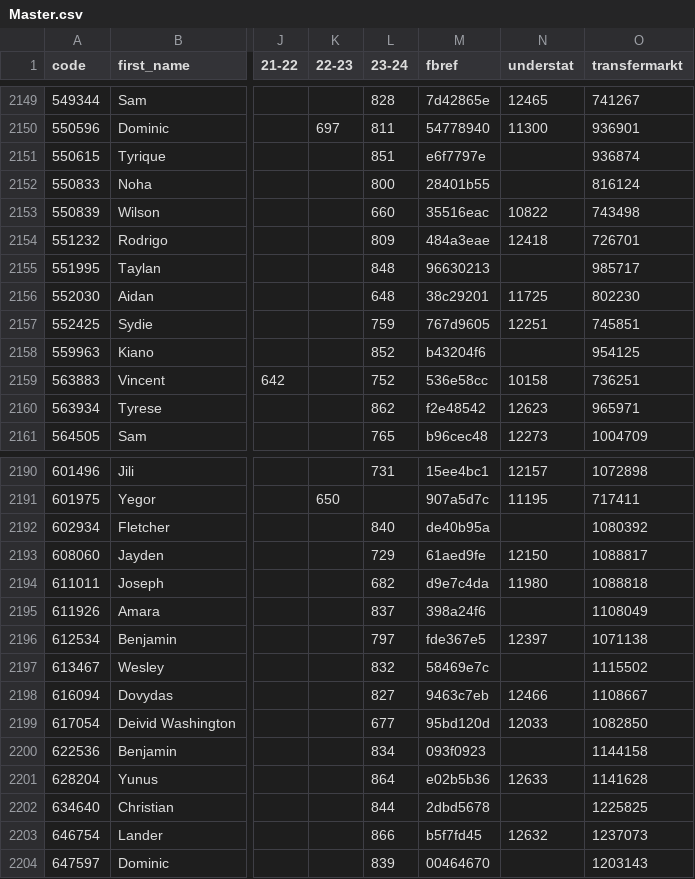
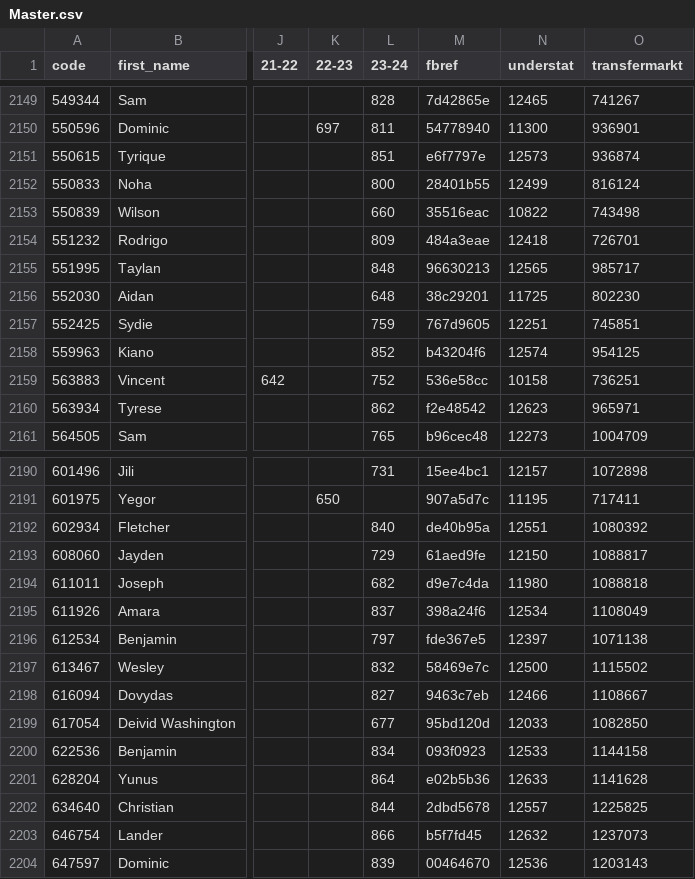
Before and after one commit to ChrisMusson/FPL-ID-Map, a CSV file: Master.csv, drawn as a sheet; only a part is shown, gaps mark what is left out; the diff covers the shown part only; the diff names each change by its address in the sheet, - before the commit and + after, or states it on an @@ line.

Commit message:
Finalise mapping for end of 2023-24 season

```diff
--- a/Master.csv
+++ b/Master.csv
-N2151 (understat): (empty)
+N2151 (understat): 12573
-N2152 (understat): (empty)
+N2152 (understat): 12499
-N2155 (understat): (empty)
+N2155 (understat): 12565
-N2158 (understat): (empty)
+N2158 (understat): 12574
-N2192 (understat): (empty)
+N2192 (understat): 12551
-N2195 (understat): (empty)
+N2195 (understat): 12534
-N2197 (understat): (empty)
+N2197 (understat): 12500
-N2200 (understat): (empty)
+N2200 (understat): 12533
-N2202 (understat): (empty)
+N2202 (understat): 12557
-N2204 (understat): (empty)
+N2204 (understat): 12536
```
Also changed, not shown: 20 edited cells elsewhere in this file.
